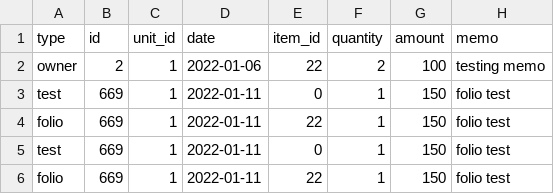
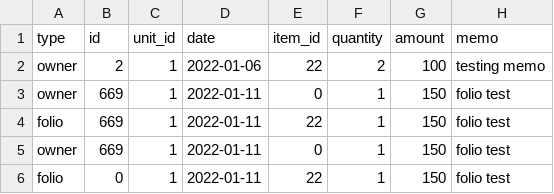
Before and after one commit to perumal006/uploads, a CSV file: ChargeImport.csv, drawn as a sheet.

Commit message:
Update ChargeImport.csv

```diff
--- a/ChargeImport.csv
+++ b/ChargeImport.csv
@@ -2,5 +2,5 @@ type,id,unit_id,date,item_id,quantity,amount,memo
 owner,2,1,2022-01-06,22,2,100,testing memo,
-test,669,1,2022-01-11,0,1,150,folio test,
+owner,669,1,2022-01-11,0,1,150,folio test,
 folio,669,1,2022-01-11,22,1,150,folio test,
-test,669,1,2022-01-11,0,1,150,folio test,
-folio,669,1,2022-01-11,22,1,150,folio test,
+owner,669,1,2022-01-11,0,1,150,folio test,
+folio,0,1,2022-01-11,22,1,150,folio test,
```
